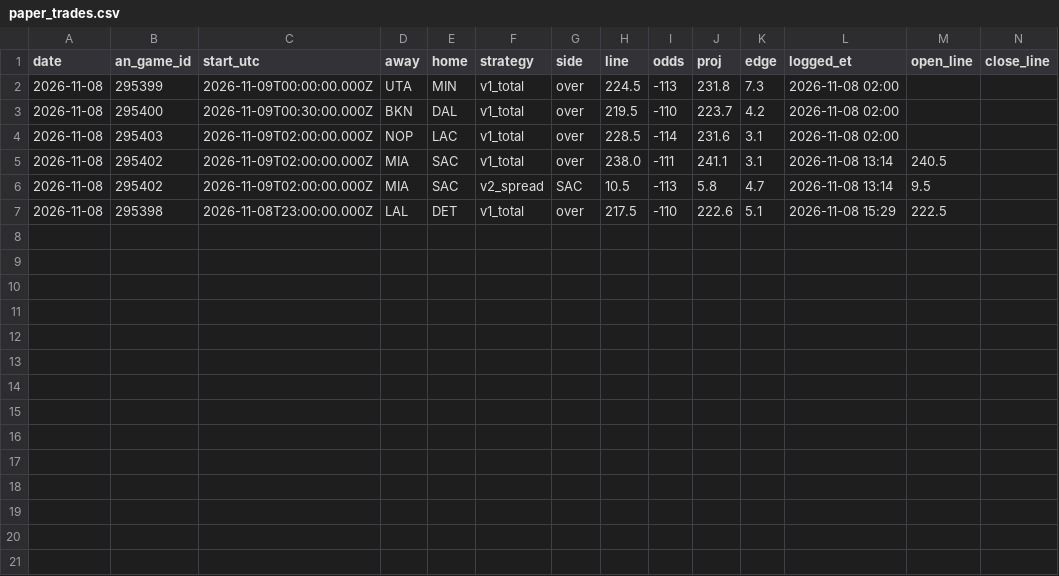
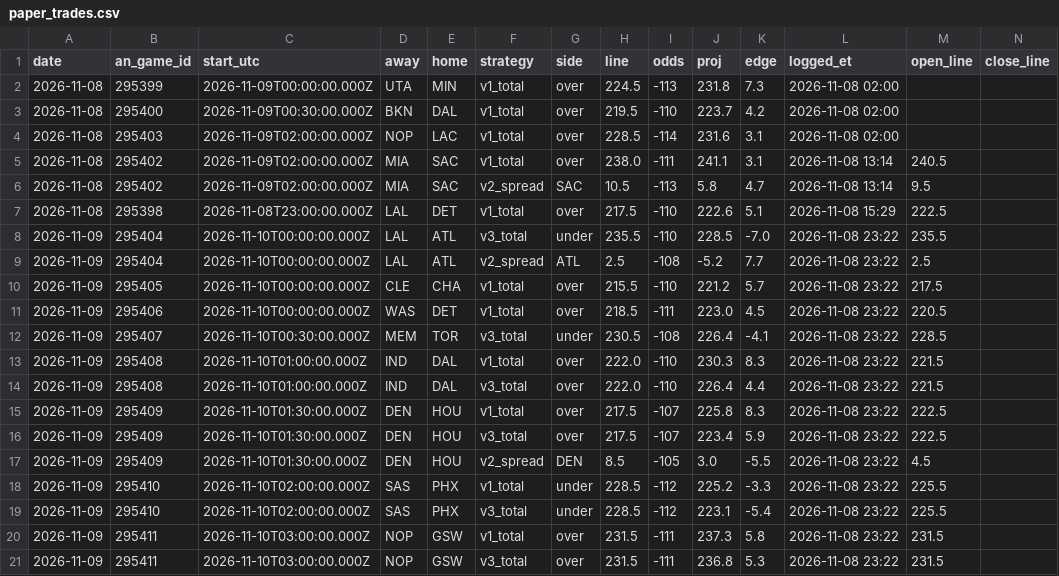
Before and after one commit to Prezbo8/NBA-projection-model, a CSV file: data/paper/paper_trades.csv, drawn as a sheet; only a part is shown; rows hold the shown columns only; the diff names each change by its address in the sheet, - before the commit and + after, or states it on an @@ line.

```diff
--- a/data/paper/paper_trades.csv
+++ b/data/paper/paper_trades.csv
+row 8: 2026-11-09 | 295404 | 2026-11-10T00:00:00.000Z | LAL | ATL | v3_total | under | 235.5 | -110 | 228.5 | -7.0 | 2026-11-08 23:22 | 235.5
+row 9: 2026-11-09 | 295404 | 2026-11-10T00:00:00.000Z | LAL | ATL | v2_spread | ATL | 2.5 | -108 | -5.2 | 7.7 | 2026-11-08 23:22 | 2.5
+row 10: 2026-11-09 | 295405 | 2026-11-10T00:00:00.000Z | CLE | CHA | v1_total | over | 215.5 | -110 | 221.2 | 5.7 | 2026-11-08 23:22 | 217.5
+row 11: 2026-11-09 | 295406 | 2026-11-10T00:00:00.000Z | WAS | DET | v1_total | over | 218.5 | -111 | 223.0 | 4.5 | 2026-11-08 23:22 | 220.5
+row 12: 2026-11-09 | 295407 | 2026-11-10T00:30:00.000Z | MEM | TOR | v3_total | under | 230.5 | -108 | 226.4 | -4.1 | 2026-11-08 23:22 | 228.5
+row 13: 2026-11-09 | 295408 | 2026-11-10T01:00:00.000Z | IND | DAL | v1_total | over | 222.0 | -110 | 230.3 | 8.3 | 2026-11-08 23:22 | 221.5
+row 14: 2026-11-09 | 295408 | 2026-11-10T01:00:00.000Z | IND | DAL | v3_total | over | 222.0 | -110 | 226.4 | 4.4 | 2026-11-08 23:22 | 221.5
+row 15: 2026-11-09 | 295409 | 2026-11-10T01:30:00.000Z | DEN | HOU | v1_total | over | 217.5 | -107 | 225.8 | 8.3 | 2026-11-08 23:22 | 222.5
+row 16: 2026-11-09 | 295409 | 2026-11-10T01:30:00.000Z | DEN | HOU | v3_total | over | 217.5 | -107 | 223.4 | 5.9 | 2026-11-08 23:22 | 222.5
+row 17: 2026-11-09 | 295409 | 2026-11-10T01:30:00.000Z | DEN | HOU | v2_spread | DEN | 8.5 | -105 | 3.0 | -5.5 | 2026-11-08 23:22 | 4.5
+row 18: 2026-11-09 | 295410 | 2026-11-10T02:00:00.000Z | SAS | PHX | v1_total | under | 228.5 | -112 | 225.2 | -3.3 | 2026-11-08 23:22 | 225.5
+row 19: 2026-11-09 | 295410 | 2026-11-10T02:00:00.000Z | SAS | PHX | v3_total | under | 228.5 | -112 | 223.1 | -5.4 | 2026-11-08 23:22 | 225.5
+row 20: 2026-11-09 | 295411 | 2026-11-10T03:00:00.000Z | NOP | GSW | v1_total | over | 231.5 | -111 | 237.3 | 5.8 | 2026-11-08 23:22 | 231.5
+row 21: 2026-11-09 | 295411 | 2026-11-10T03:00:00.000Z | NOP | GSW | v3_total | over | 231.5 | -111 | 236.8 | 5.3 | 2026-11-08 23:22 | 231.5
```
Also changed, not shown: data/paper/slate.csv, 4 other files.
